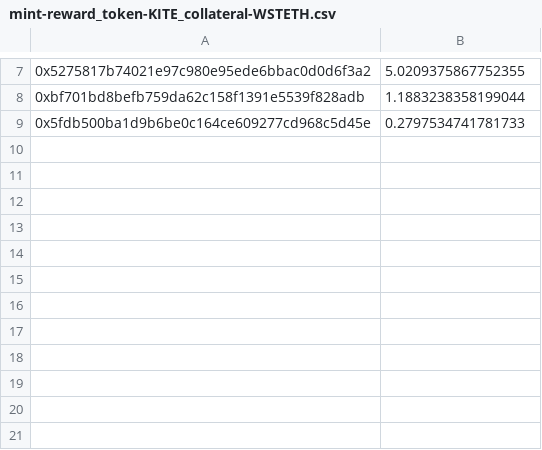
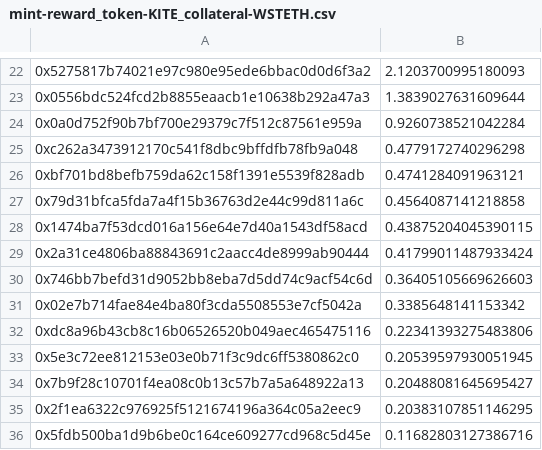
Before and after one commit to hai-on-op/minter-rewards, a CSV file: output/mint-reward_token-KITE_collateral-WSTETH.csv, drawn as a sheet; only a part is shown, gaps mark what is left out; the diff covers the shown part only.

```diff
--- a/output/mint-reward_token-KITE_collateral-WSTETH.csv
+++ b/output/mint-reward_token-KITE_collateral-WSTETH.csv
@@ -7,3 +22,15 @@
-0x5275817b74021e97c980e95ede6bbac0d0d6f3a2,5.0209375867752355
-0xbf701bd8befb759da62c158f1391e5539f828adb,1.1883238358199044
-0x5fdb500ba1d9b6be0c164ce609277cd968c5d45e,0.2797534741781733
+0x5275817b74021e97c980e95ede6bbac0d0d6f3a2,2.1203700995180093
+0x0556bdc524fcd2b8855eaacb1e10638b292a47a3,1.3839027631609644
+0x0a0d752f90b7bf700e29379c7f512c87561e959a,0.9260738521042284
+0xc262a3473912170c541f8dbc9bffdfb78fb9a048,0.4779172740296298
+0xbf701bd8befb759da62c158f1391e5539f828adb,0.4741284091963121
+0x79d31bfca5fda7a4f15b36763d2e44c99d811a6c,0.4564087141218858
+0x1474ba7f53dcd016a156e64e7d40a1543df58acd,0.43875204045390115
+0x2a31ce4806ba88843691c2aacc4de8999ab90444,0.41799011487933424
+0x746bb7befd31d9052bb8eba7d5dd74c9acf54c6d,0.36405105669626603
+0x02e7b714fae84e4ba80f3cda5508553e7cf5042a,0.3385648141153342
+0xdc8a96b43cb8c16b06526520b049aec465475116,0.22341393275483806
+0x5e3c72ee812153e03e0b71f3c9dc6ff5380862c0,0.20539597930051945
+0x7b9f28c10701f4ea08c0b13c57b7a5a648922a13,0.20488081645695427
+0x2f1ea6322c976925f5121674196a364c05a2eec9,0.20383107851146295
+0x5fdb500ba1d9b6be0c164ce609277cd968c5d45e,0.11682803127386716
```
Also changed, not shown: 15 added rows and 6 edited cells elsewhere in this file, output/mint-reward_token-KITE_collateral-APXETH.csv, output/mint-reward_token-OP_collateral-APXETH.csv, 8 other files.
